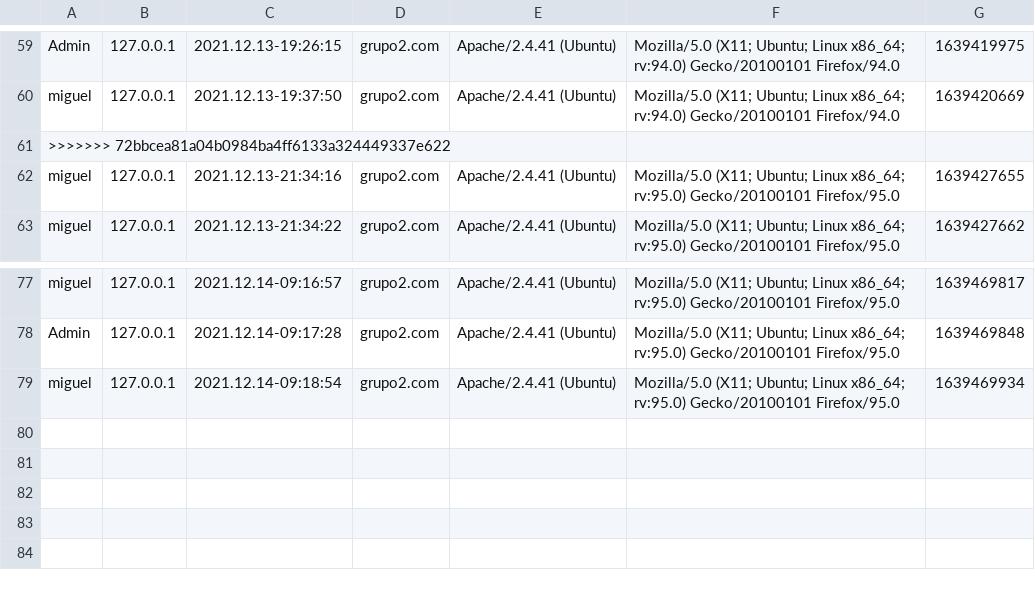
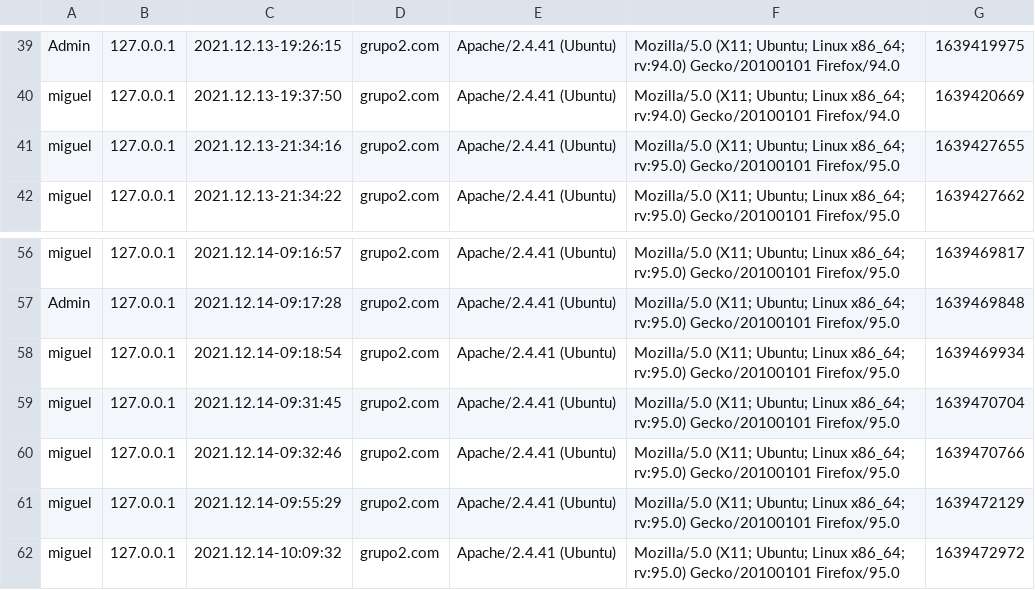
Before and after one commit to dwcs-ucha/grupo02-21, a CSV file: DataBase/visitas.csv, drawn as a sheet; only a part is shown, gaps mark what is left out; the diff covers the shown part only.

```diff
--- a/DataBase/visitas.csv
+++ b/DataBase/visitas.csv
@@ -60,3 +40,2 @@ Admin;127.0.0.1;2021.12.13-19:26:15;grupo2.com;"Apache/2.4.41 (Ubuntu)";"Mozilla
 miguel;127.0.0.1;2021.12.13-19:37:50;grupo2.com;"Apache/2.4.41 (Ubuntu)";"Mozilla/5.0 (X11; Ubuntu; Linux x86_64; rv:94.0) Gecko/20100101 Firefox/94.0";1639420669
-">>>>>>> 72bbcea81a04b0984ba4ff6133a324449337e622";;;;;;
 miguel;127.0.0.1;2021.12.13-21:34:16;grupo2.com;"Apache/2.4.41 (Ubuntu)";"Mozilla/5.0 (X11; Ubuntu; Linux x86_64; rv:95.0) Gecko/20100101 Firefox/95.0";1639427655
@@ -79 +58,5 @@ Admin;127.0.0.1;2021.12.14-09:17:28;grupo2.com;"Apache/2.4.41 (Ubuntu)";"Mozilla
 miguel;127.0.0.1;2021.12.14-09:18:54;grupo2.com;"Apache/2.4.41 (Ubuntu)";"Mozilla/5.0 (X11; Ubuntu; Linux x86_64; rv:95.0) Gecko/20100101 Firefox/95.0";1639469934
+miguel;127.0.0.1;2021.12.14-09:31:45;grupo2.com;"Apache/2.4.41 (Ubuntu)";"Mozilla/5.0 (X11; Ubuntu; Linux x86_64; rv:95.0) Gecko/20100101 Firefox/95.0";1639470704
+miguel;127.0.0.1;2021.12.14-09:32:46;grupo2.com;"Apache/2.4.41 (Ubuntu)";"Mozilla/5.0 (X11; Ubuntu; Linux x86_64; rv:95.0) Gecko/20100101 Firefox/95.0";1639470766
+miguel;127.0.0.1;2021.12.14-09:55:29;grupo2.com;"Apache/2.4.41 (Ubuntu)";"Mozilla/5.0 (X11; Ubuntu; Linux x86_64; rv:95.0) Gecko/20100101 Firefox/95.0";1639472129
+miguel;127.0.0.1;2021.12.14-10:09:32;grupo2.com;"Apache/2.4.41 (Ubuntu)";"Mozilla/5.0 (X11; Ubuntu; Linux x86_64; rv:95.0) Gecko/20100101 Firefox/95.0";1639472972
```
Also changed, not shown: 20 removed rows elsewhere in this file, 6 other files.
